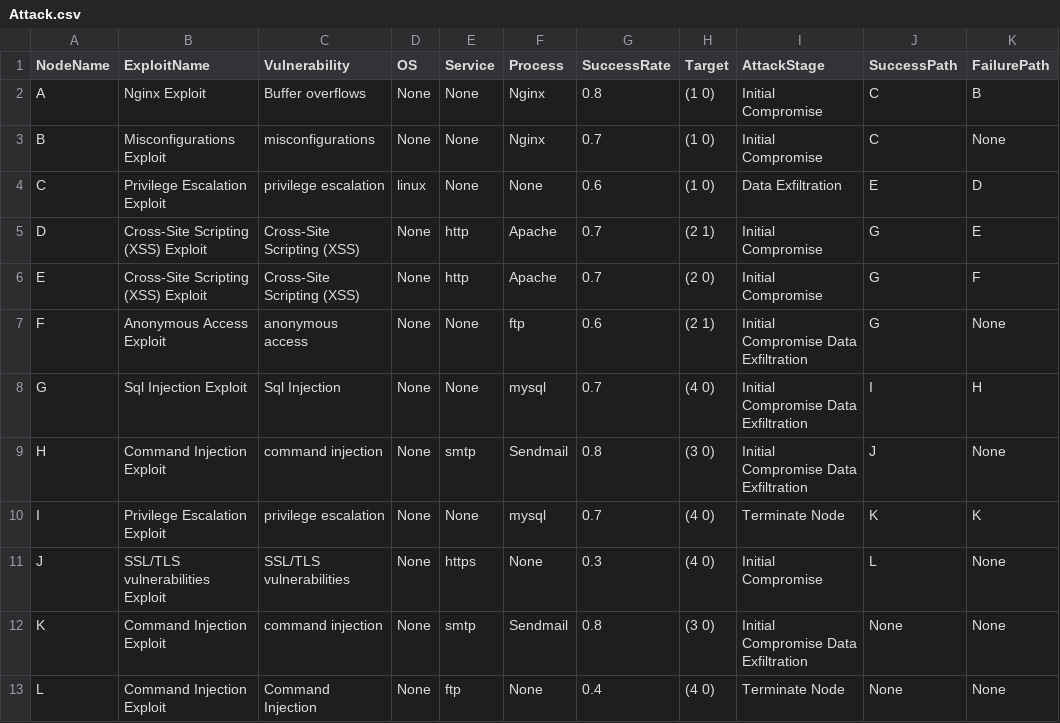
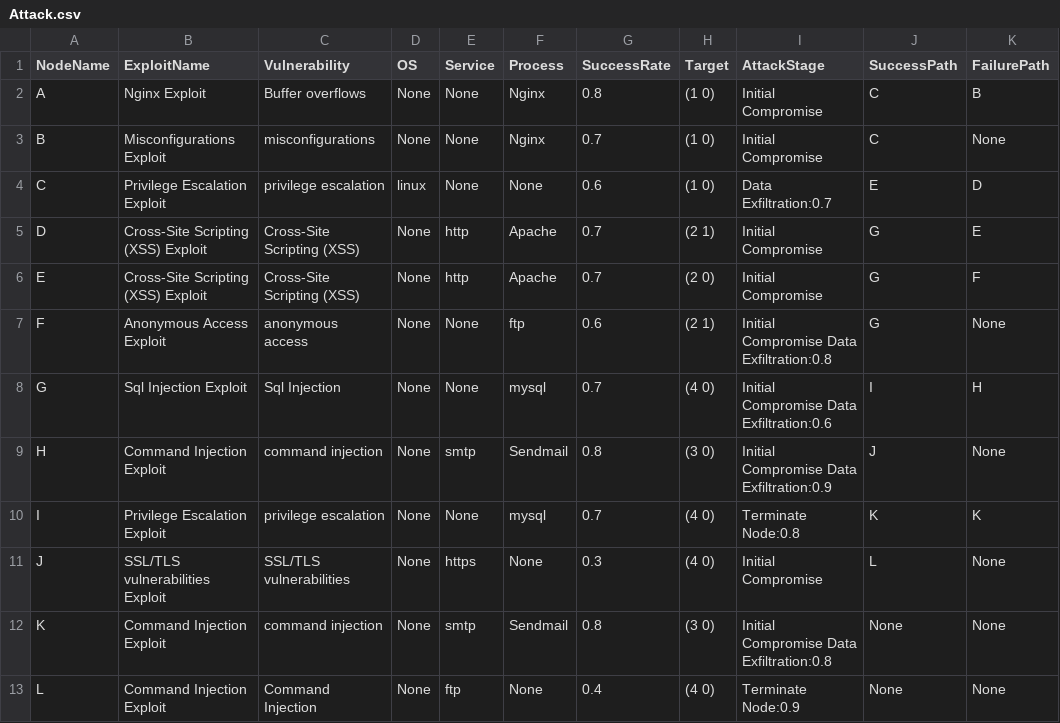
Before and after one commit to riasati/EvaluatingCSA, a CSV file: BPMN-Network-Model/Model1/csv/Attack.csv, drawn as a sheet.

Commit message:
add mission type add DataLeakage and Termination in state

```diff
--- a/BPMN-Network-Model/Model1/csv/Attack.csv
+++ b/BPMN-Network-Model/Model1/csv/Attack.csv
@@ -3,11 +3,11 @@ A,Nginx Exploit,Buffer overflows,None,None,Nginx,0.8,(1 0),Initial Compromise,C,
 B,Misconfigurations Exploit,misconfigurations,None,None,Nginx,0.7,(1 0),Initial Compromise,C,None
-C,Privilege Escalation Exploit,privilege escalation,linux,None,None,0.6,(1 0),Data Exfiltration,E,D
+C,Privilege Escalation Exploit,privilege escalation,linux,None,None,0.6,(1 0),Data Exfiltration:0.7,E,D
 D,Cross-Site Scripting (XSS) Exploit,Cross-Site Scripting (XSS),None,http,Apache,0.7,(2 1),Initial Compromise,G,E
 E,Cross-Site Scripting (XSS) Exploit,Cross-Site Scripting (XSS),None,http,Apache,0.7,(2 0),Initial Compromise,G,F
-F,Anonymous Access Exploit,anonymous access,None,None,ftp,0.6,(2 1),Initial Compromise Data Exfiltration,G,None
-G,Sql Injection Exploit,Sql Injection,None,None,mysql,0.7,(4 0),Initial Compromise Data Exfiltration,I,H
-H,Command Injection Exploit,command injection,None,smtp,Sendmail,0.8,(3 0),Initial Compromise Data Exfiltration,J,None
-I,Privilege Escalation Exploit,privilege escalation,None,None,mysql,0.7,(4 0),Terminate Node,K,K
+F,Anonymous Access Exploit,anonymous access,None,None,ftp,0.6,(2 1),Initial Compromise Data Exfiltration:0.8,G,None
+G,Sql Injection Exploit,Sql Injection,None,None,mysql,0.7,(4 0),Initial Compromise Data Exfiltration:0.6,I,H
+H,Command Injection Exploit,command injection,None,smtp,Sendmail,0.8,(3 0),Initial Compromise Data Exfiltration:0.9,J,None
+I,Privilege Escalation Exploit,privilege escalation,None,None,mysql,0.7,(4 0),Terminate Node:0.8,K,K
 J,SSL/TLS vulnerabilities Exploit,SSL/TLS vulnerabilities,None,https,None,0.3,(4 0),Initial Compromise,L,None
-K,Command Injection Exploit,command injection,None,smtp,Sendmail,0.8,(3 0),Initial Compromise Data Exfiltration,None,None
-L,Command Injection Exploit,Command Injection,None,ftp,None,0.4,(4 0),Terminate Node,None,None
+K,Command Injection Exploit,command injection,None,smtp,Sendmail,0.8,(3 0),Initial Compromise Data Exfiltration:0.8,None,None
+L,Command Injection Exploit,Command Injection,None,ftp,None,0.4,(4 0),Terminate Node:0.9,None,None
```
Also changed, not shown: 18 other files.
